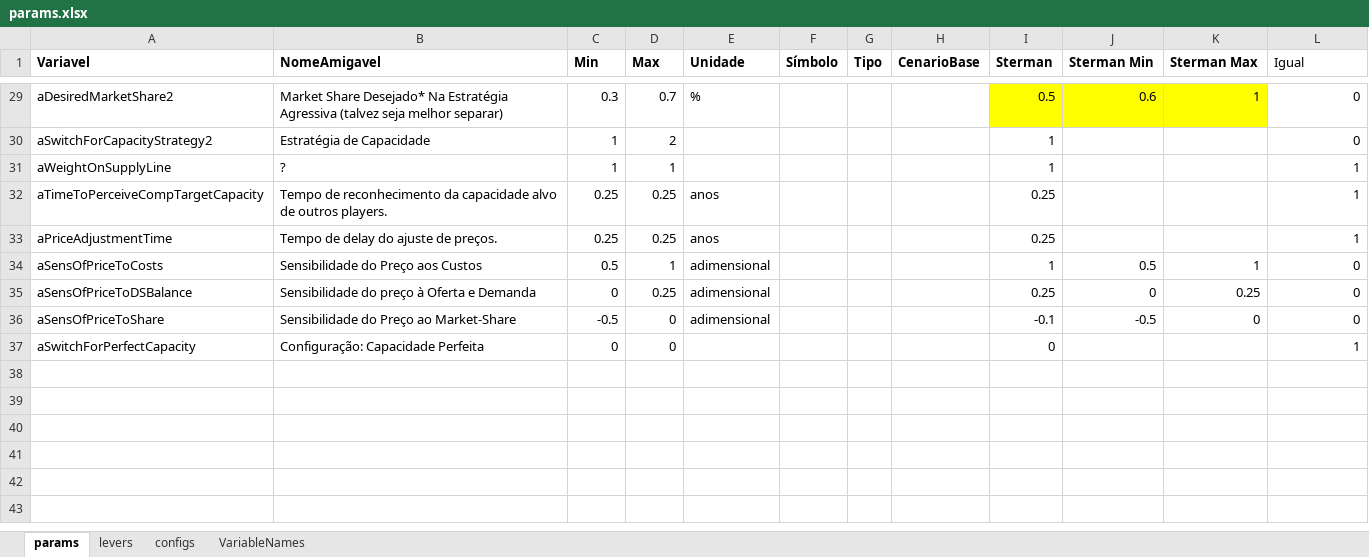
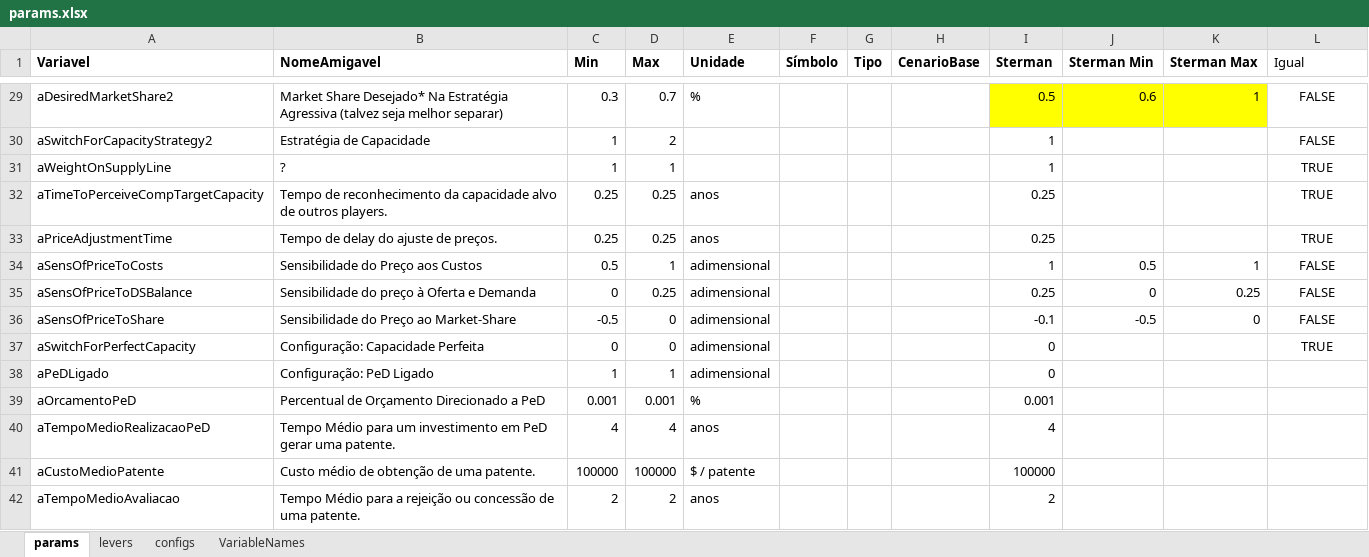
Before and after one commit to pedroliman/ms-rdm-dissertation, an Excel workbook: models/dissertation-model/modelo-R/rodada1/params.xlsx, sheet params, drawn as a sheet; only a part is shown, gaps mark what is left out; values as stored, in another font and other column widths than the file's, no borders; the diff covers the shown part only; the diff names each change by its address in the sheet, - before the commit and + after, or states it on an @@ line.

Commit message:
patentes inseridas no modelo no R

```diff
--- a/models/dissertation-model/modelo-R/rodada1/params.xlsx (sheet params)
+++ b/models/dissertation-model/modelo-R/rodada1/params.xlsx (sheet params)
-L29:L37 alignment: right
+L29:L37 alignment: center
-L29:L30 (Igual): 0
+L29:L30 (Igual): FALSE
-L31:L33 (Igual): 1
+L31:L33 (Igual): TRUE
-L34:L36 (Igual): 0
+L34:L36 (Igual): FALSE
-E37 (Unidade): (empty)
+E37 (Unidade): adimensional
-L37 (Igual): 1
+L37 (Igual): TRUE
+row 38: aPeDLigado | Configuração: PeD Ligado | 1 | 1 | adimensional |  |  |  | 0
+row 39: aOrcamentoPeD | Percentual de Orçamento Direcionado a PeD | 0.001 | 0.001 | % |  |  |  | 0.001
+row 40: aTempoMedioRealizacaoPeD | Tempo Médio para um investimento em PeD gerar uma patente. | 4 | 4 | anos |  |  |  | 4
+row 41: aCustoMedioPatente | Custo médio de obtenção de uma patente. | 100000 | 100000 | $ / patente |  |  |  | 100000
+row 42: aTempoMedioAvaliacao | Tempo Médio para a rejeição ou concessão de uma patente. | 2 | 2 | anos |  |  |  | 2
```
Also changed, not shown: 14 added rows, 27 edited cells and cell formats elsewhere in this sheet, sheet levers, formulas that keep their value, models/dissertation-model/modelo-R/params.xlsx, 13 other files.
